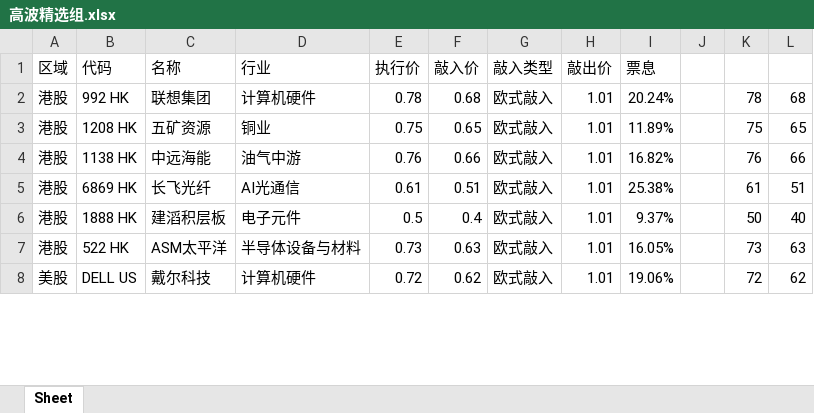
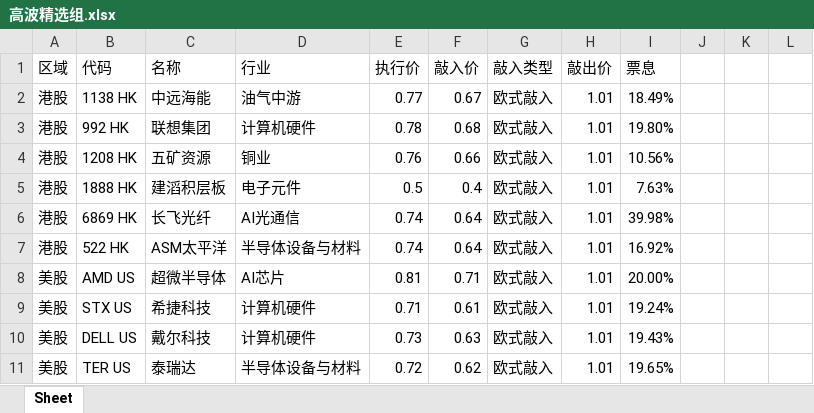
Before and after one commit to structuredproducts-blip/structuredproducts-blip.github.io, an Excel workbook: 高波精选组.xlsx, sheet Sheet, drawn as a sheet; only a part is shown; values as stored, in another font and other column widths than the file's, no borders; removed rows and columns are numbered as before the commit, all else as after; the diff covers the shown part only; the diff names each change by its address in the sheet, - before the commit and + after, or states it on an @@ line.

```diff
--- a/高波精选组.xlsx (sheet Sheet)
+++ b/高波精选组.xlsx (sheet Sheet)
+row 2: 港股 | 1138 HK | 中远海能 | 油气中游 | 0.77 | 0.67 | 欧式敲入 | 1.01 | 18.49%
-I3 (票息): 20.24%
+I3 (票息): 19.80%
-K3: 78
+K3: (empty)
-L3: 68
+L3: (empty)
-E4 (执行价): 0.75
+E4 (执行价): 0.76
-F4 (敲入价): 0.65
+F4 (敲入价): 0.66
-I4 (票息): 11.89%
+I4 (票息): 10.56%
-K4: 75
+K4: (empty)
-L4: 65
+L4: (empty)
-row 4: 港股 | 1138 HK | 中远海能 | 油气中游 | 0.76 | 0.66 | 欧式敲入 | 1.01 | 16.82% |  | 76 | 66
-row 5: 港股 | 6869 HK | 长飞光纤 | AI光通信 | 0.61 | 0.51 | 欧式敲入 | 1.01 | 25.38% |  | 61 | 51
-I5 (票息): 9.37%
+I5 (票息): 7.63%
-K5: 50
+K5: (empty)
-L5: 40
+L5: (empty)
+row 6: 港股 | 6869 HK | 长飞光纤 | AI光通信 | 0.74 | 0.64 | 欧式敲入 | 1.01 | 39.98%
-E7 (执行价): 0.73
+E7 (执行价): 0.74
-F7 (敲入价): 0.63
+F7 (敲入价): 0.64
-I7 (票息): 16.05%
+I7 (票息): 16.92%
-K7: 73
+K7: (empty)
-L7: 63
+L7: (empty)
+row 8: 美股 | AMD US | 超微半导体 | AI芯片 | 0.81 | 0.71 | 欧式敲入 | 1.01 | 20.00%
+row 9: 美股 | STX US | 希捷科技 | 计算机硬件 | 0.71 | 0.61 | 欧式敲入 | 1.01 | 19.24%
-E10 (执行价): 0.72
+E10 (执行价): 0.73
-F10 (敲入价): 0.62
+F10 (敲入价): 0.63
-I10 (票息): 19.06%
+I10 (票息): 19.43%
-K10: 72
+K10: (empty)
-L10: 62
+L10: (empty)
+row 11: 美股 | TER US | 泰瑞达 | 半导体设备与材料 | 0.72 | 0.62 | 欧式敲入 | 1.01 | 19.65%
```
Also changed, not shown: 5 added rows, 8 removed rows and 21 edited cells elsewhere in this sheet, 低波精选组.xlsx, 市场热度榜.xlsx, 1 other file.
